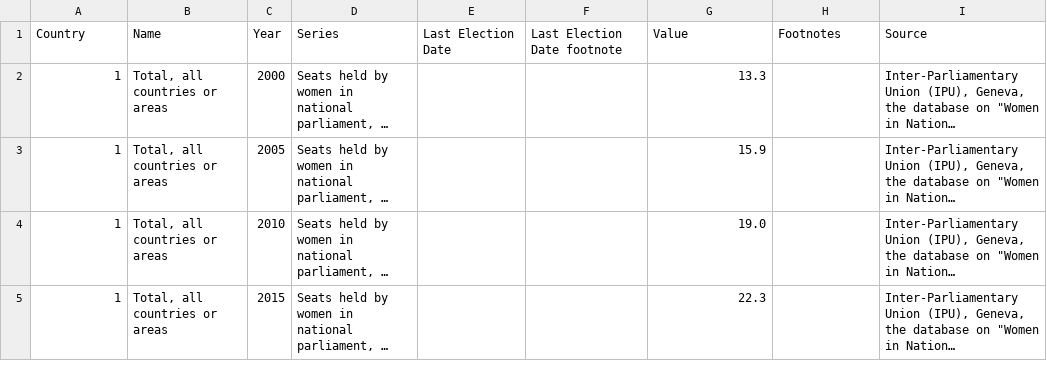
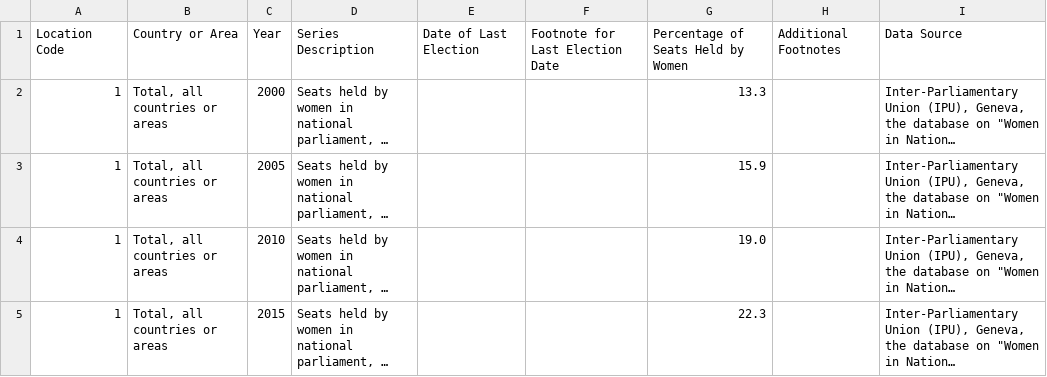
Before and after one commit to kenctrl/smart-gather, a CSV file: table_joins/available_datasets/women_in_parliment.csv, drawn as a sheet; only a part is shown; long unchanged cells end in …; removed rows and columns are numbered as before the commit, all else as after; the diff names each change by its address in the sheet, - before the commit and + after, or states it on an @@ line.

Commit message:
better join yay

```diff
--- a/table_joins/available_datasets/women_in_parliment.csv
+++ b/table_joins/available_datasets/women_in_parliment.csv
-row 1: Country | Name | Year | Series | Last Election Date | Last Election Date footnote | Value | Footnotes | Source
+row 1: Location Code | Country or Area | Year | Series Description | Date of Last Election | Footnote for Last Election Date | Percentage of Seats Held by Women | Additional Footnotes | Data Source
```
Also changed, not shown: 4 other files.
